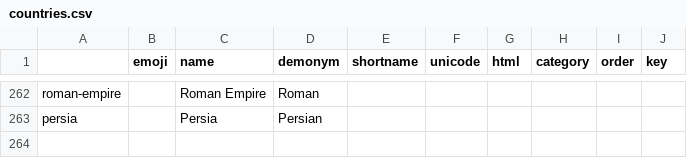
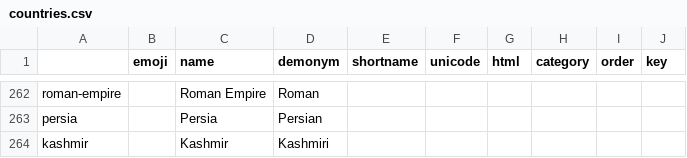
Before and after one commit to thomaswmorris/poemsfromtom, a CSV file: poems/data/countries.csv, drawn as a sheet; only a part is shown, gaps mark what is left out; the diff names each change by its address in the sheet, - before the commit and + after, or states it on an @@ line.

```diff
--- a/poems/data/countries.csv
+++ b/poems/data/countries.csv
+row 264: kashmir |  | Kashmir | Kashmiri
```
Also changed, not shown: 3 other files.
